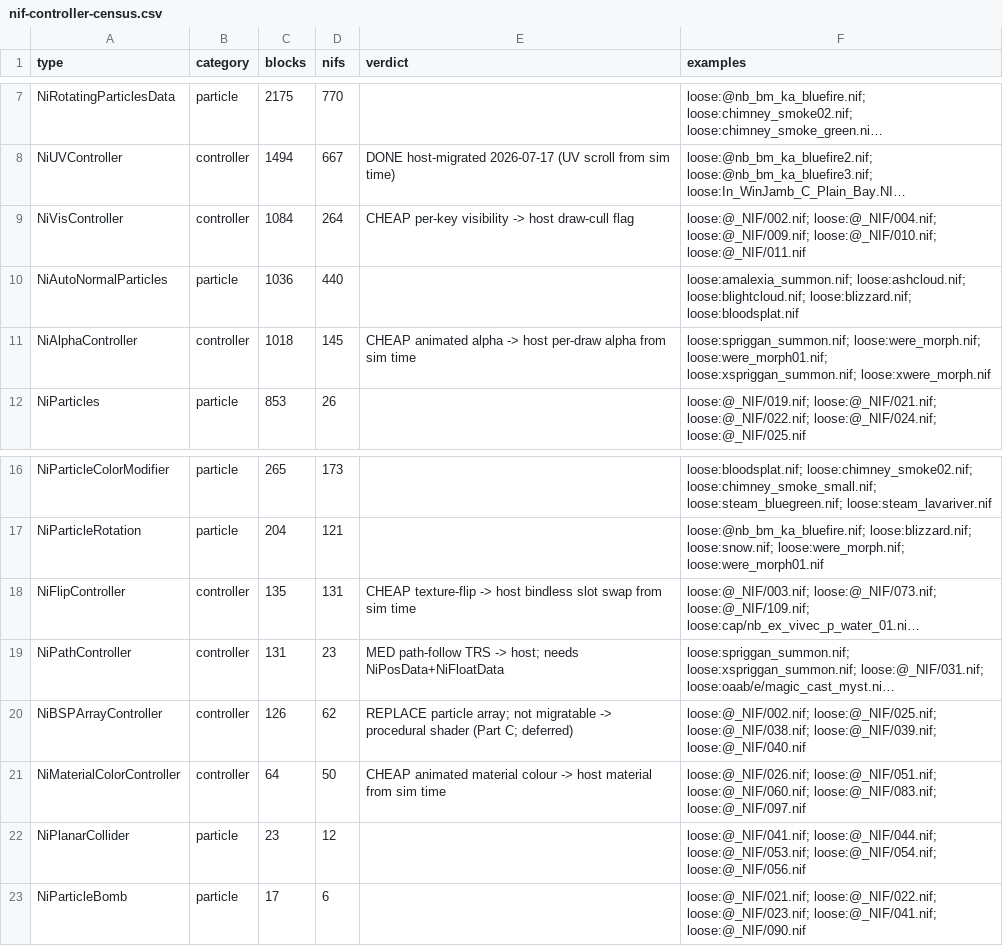
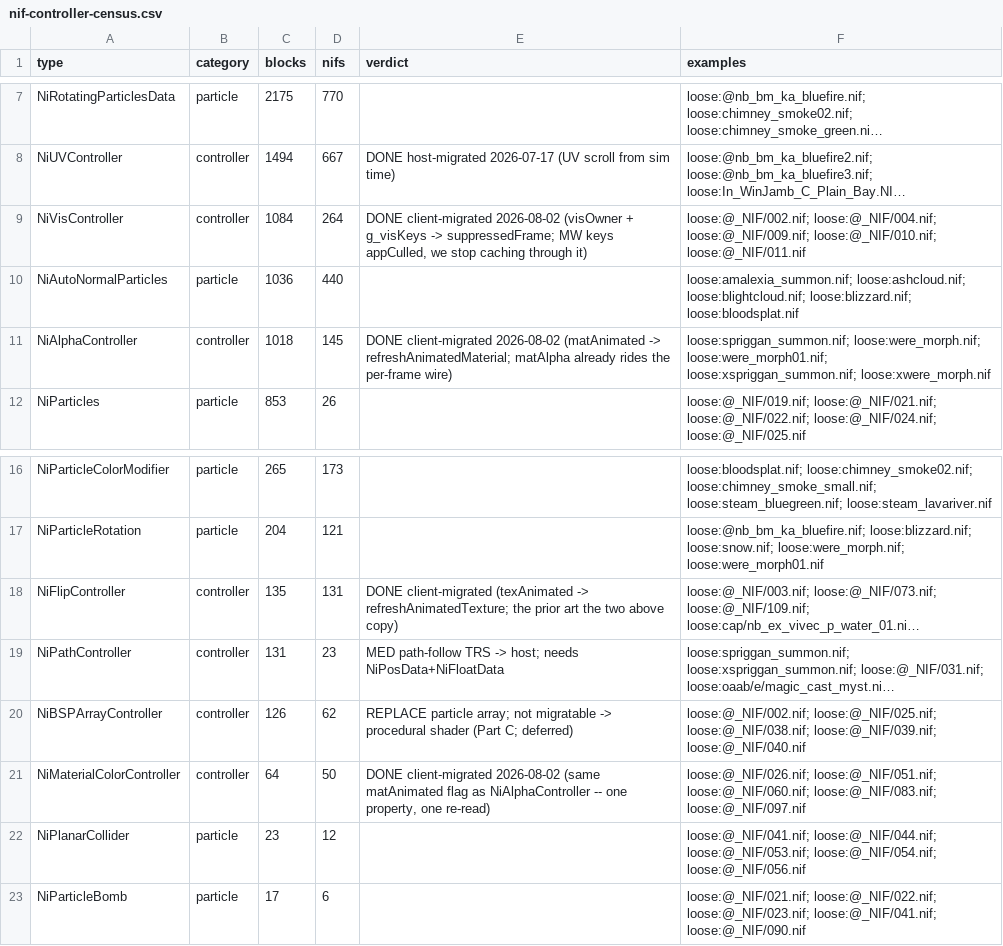
Before and after one commit to vtastek/MGE-XE, a CSV file: tools/nif-controller-census.csv, drawn as a sheet; only a part is shown, gaps mark what is left out; long unchanged cells end in …; the diff names each change by its address in the sheet, - before the commit and + after, or states it on an @@ line.

```diff
--- a/tools/nif-controller-census.csv
+++ b/tools/nif-controller-census.csv
-E9 (verdict): CHEAP per-key visibility -> host draw-cull flag
+E9 (verdict): DONE client-migrated 2026-08-02 (visOwner + g_visKeys -> suppressedFrame; MW keys appCulled, we stop caching through it)
-E11 (verdict): CHEAP animated alpha -> host per-draw alpha from sim time
+E11 (verdict): DONE client-migrated 2026-08-02 (matAnimated -> refreshAnimatedMaterial; matAlpha already rides the per-frame wire)
-E18 (verdict): CHEAP texture-flip -> host bindless slot swap from sim time
+E18 (verdict): DONE client-migrated (texAnimated -> refreshAnimatedTexture; the prior art the two above copy)
-E21 (verdict): CHEAP animated material colour -> host material from sim time
+E21 (verdict): DONE client-migrated 2026-08-02 (same matAnimated flag as NiAlphaController -- one property, one re-read)
```
Also changed, not shown: 2 other files.
